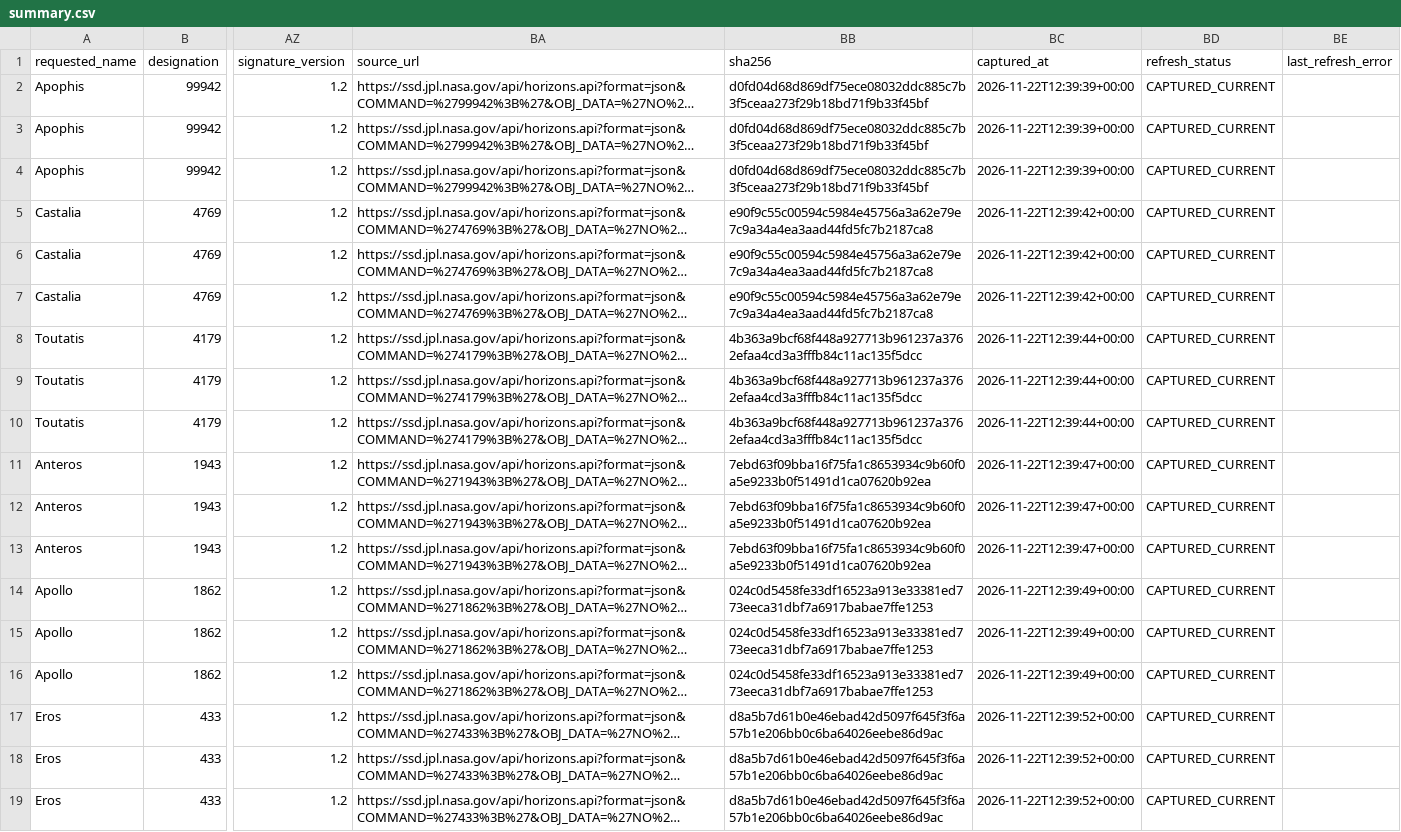
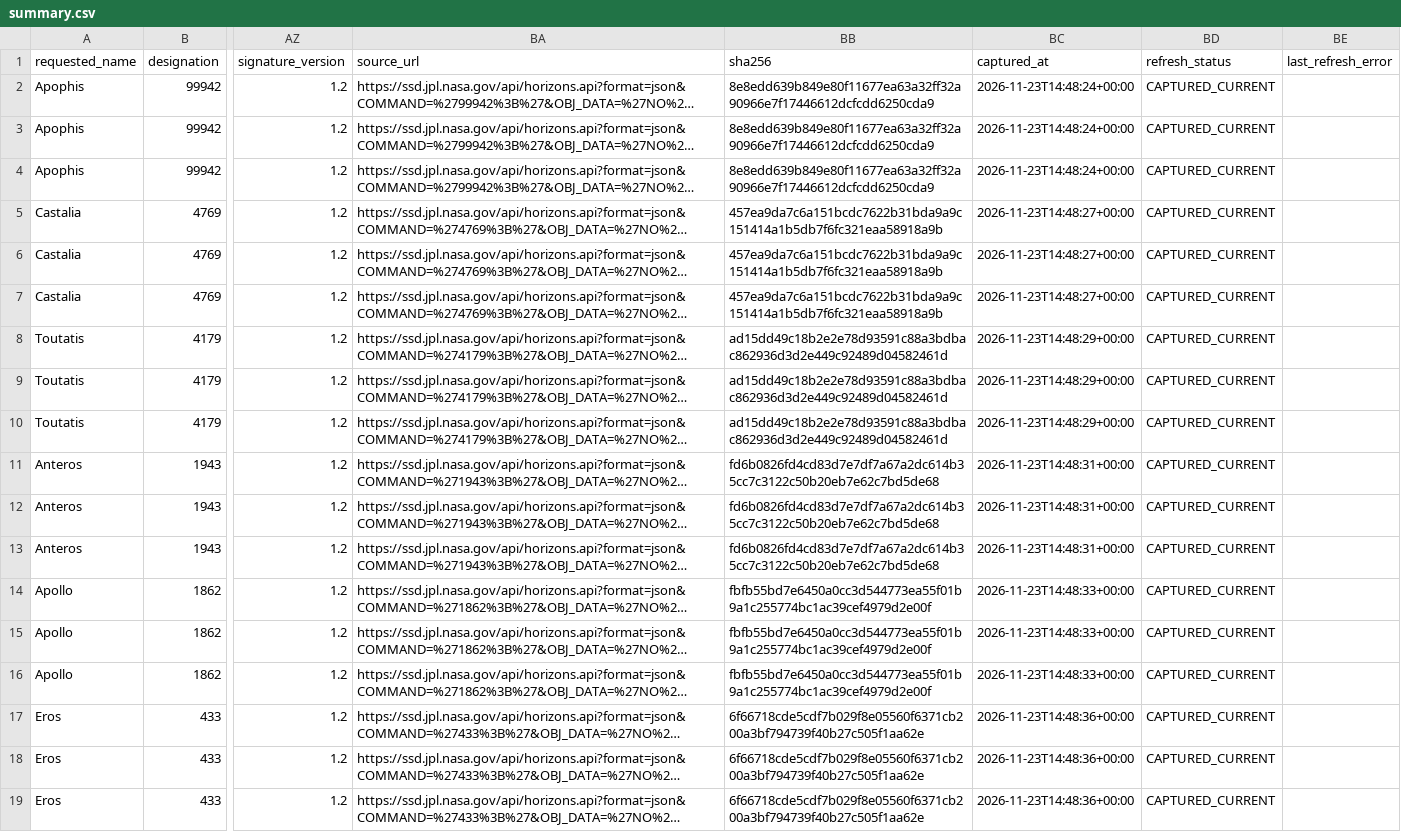
Before and after one commit to achillesromer-coder/Data, a CSV file: data/jpl/horizons/latest/summary.csv, drawn as a sheet; only a part is shown, gaps mark what is left out; long unchanged cells end in …; the diff names each change by its address in the sheet, - before the commit and + after, or states it on an @@ line.

```diff
--- a/data/jpl/horizons/latest/summary.csv
+++ b/data/jpl/horizons/latest/summary.csv
-BB2:BB4 (sha256): d0fd04d68d869df75ece08032ddc885c7b3f5ceaa273f29b18bd71f9b33f45bf
+BB2:BB4 (sha256): 8e8edd639b849e80f11677ea63a32ff32a90966e7f17446612dcfcdd6250cda9
-BC2:BC4 (captured_at): 2026-11-22T12:39:39+00:00
+BC2:BC4 (captured_at): 2026-11-23T14:48:24+00:00
-BB5:BB7 (sha256): e90f9c55c00594c5984e45756a3a62e79e7c9a34a4ea3aad44fd5fc7b2187ca8
+BB5:BB7 (sha256): 457ea9da7c6a151bcdc7622b31bda9a9c151414a1b5db7f6fc321eaa58918a9b
-BC5:BC7 (captured_at): 2026-11-22T12:39:42+00:00
+BC5:BC7 (captured_at): 2026-11-23T14:48:27+00:00
-BB8:BB10 (sha256): 4b363a9bcf68f448a927713b961237a3762efaa4cd3a3fffb84c11ac135f5dcc
+BB8:BB10 (sha256): ad15dd49c18b2e2e78d93591c88a3bdbac862936d3d2e449c92489d04582461d
-BC8:BC10 (captured_at): 2026-11-22T12:39:44+00:00
+BC8:BC10 (captured_at): 2026-11-23T14:48:29+00:00
-BB11:BB13 (sha256): 7ebd63f09bba16f75fa1c8653934c9b60f0a5e9233b0f51491d1ca07620b92ea
+BB11:BB13 (sha256): fd6b0826fd4cd83d7e7df7a67a2dc614b35cc7c3122c50b20eb7e62c7bd5de68
-BC11:BC13 (captured_at): 2026-11-22T12:39:47+00:00
+BC11:BC13 (captured_at): 2026-11-23T14:48:31+00:00
-BB14:BB16 (sha256): 024c0d5458fe33df16523a913e33381ed773eeca31dbf7a6917babae7ffe1253
+BB14:BB16 (sha256): fbfb55bd7e6450a0cc3d544773ea55f01b9a1c255774bc1ac39cef4979d2e00f
-BC14:BC16 (captured_at): 2026-11-22T12:39:49+00:00
+BC14:BC16 (captured_at): 2026-11-23T14:48:33+00:00
-BB17:BB19 (sha256): d8a5b7d61b0e46ebad42d5097f645f3f6a57b1e206bb0c6ba64026eebe86d9ac
+BB17:BB19 (sha256): 6f66718cde5cdf7b029f8e05560f6371cb200a3bf794739f40b27c505f1aa62e
-BC17:BC19 (captured_at): 2026-11-22T12:39:52+00:00
+BC17:BC19 (captured_at): 2026-11-23T14:48:36+00:00
```
Also changed, not shown: data/jpl/horizons/uncertainty/latest/summary.csv, data/jpl/neighbours/horizons/latest/summary.csv, 49 other files.
